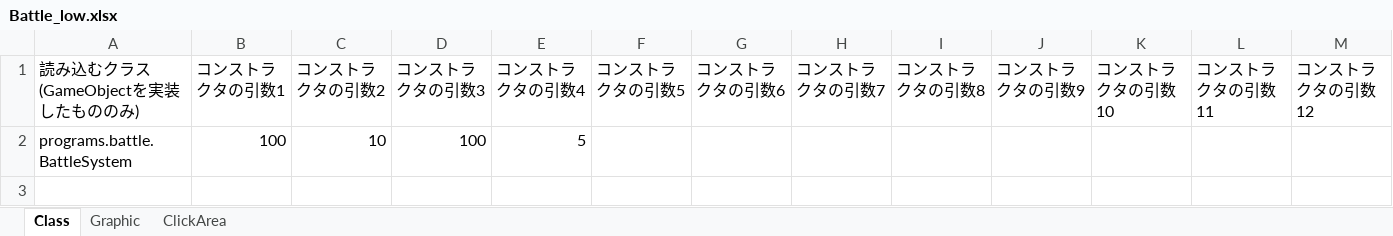
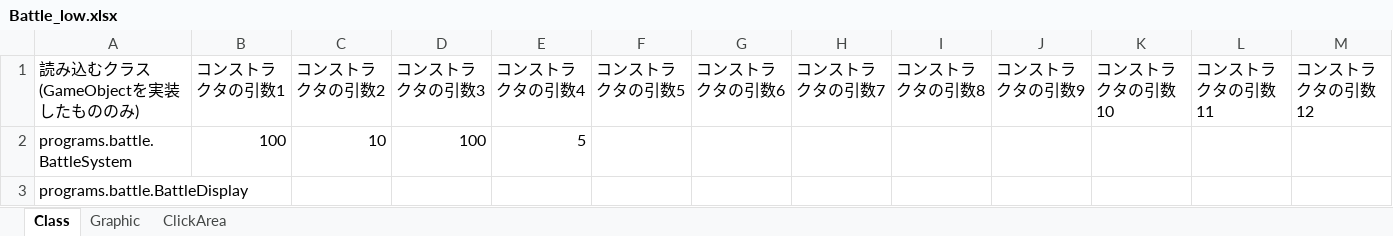
Before and after one commit to TabuchiYuki/BlackJackRPG, an Excel workbook: src/resources/excel/Battle_low.xlsx, sheet Class, drawn as a sheet; values as stored, in another font and other column widths than the file's, no borders; the diff names each change by its address in the sheet, - before the commit and + after, or states it on an @@ line.

```diff
--- a/src/resources/excel/Battle_low.xlsx (sheet Class)
+++ b/src/resources/excel/Battle_low.xlsx (sheet Class)
+row 3: programs.battle.BattleDisplay
```
Also changed, not shown: sheet Graphic, sheet ClickArea, src/resources/excel/Battle_high.xlsx, src/resources/excel/Battle_middle.xlsx, 6 other files.
